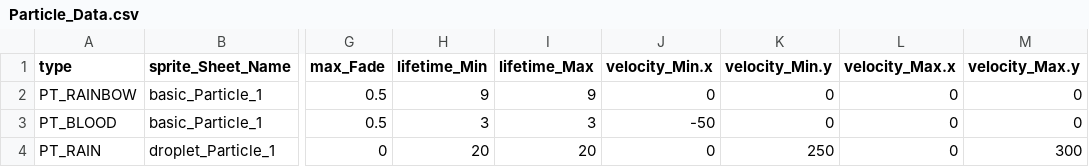
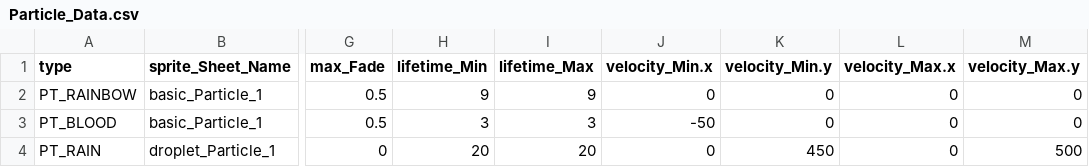
Before and after one commit to BlueEchoV/Castle-Arcade-Game, a CSV file: data/Particle_Data.csv, drawn as a sheet; only a part is shown, gaps mark what is left out; the diff names each change by its address in the sheet, - before the commit and + after, or states it on an @@ line.

```diff
--- a/data/Particle_Data.csv
+++ b/data/Particle_Data.csv
-K4 (velocity_Min.y): 250
+K4 (velocity_Min.y): 450
-M4 (velocity_Max.y): 300
+M4 (velocity_Max.y): 500
```
Also changed, not shown: 1 other file.
